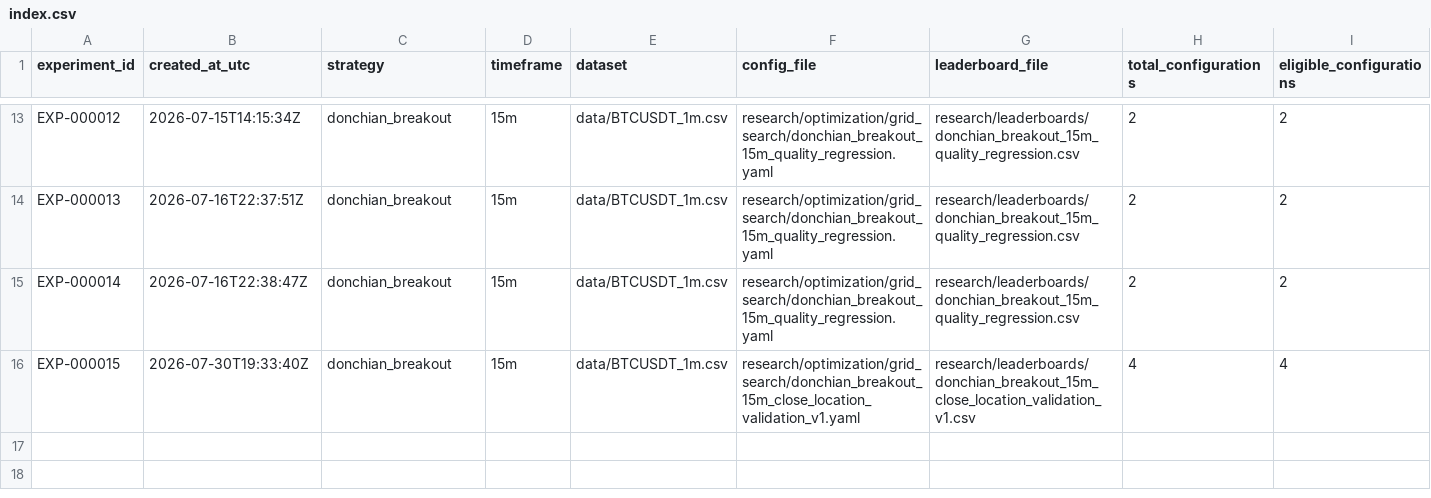
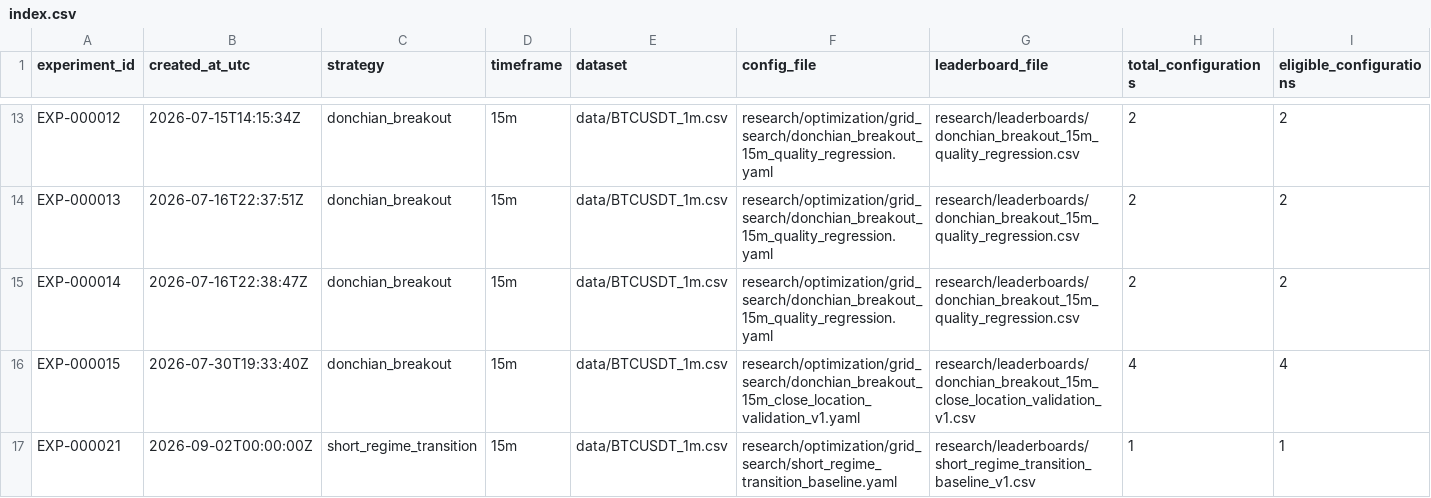
Before and after one commit to joelramone/crypto-scalping-core, a CSV file: research/memory/index.csv, drawn as a sheet; only a part is shown, gaps mark what is left out; rows hold the shown columns only; the diff names each change by its address in the sheet, - before the commit and + after, or states it on an @@ line.

```diff
--- a/research/memory/index.csv
+++ b/research/memory/index.csv
+row 17: EXP-000021 | 2026-09-02T00:00:00Z | short_regime_transition | 15m | data/BTCUSDT_1m.csv | research/optimization/grid_search/short_regime_transition_baseline.yaml | research/leaderboards/short_regime_transition_baseline_v1.csv | 1 | 1
```
Also changed, not shown: 7 other files.
